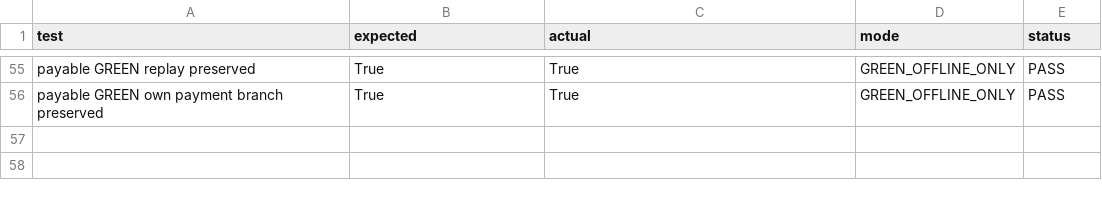
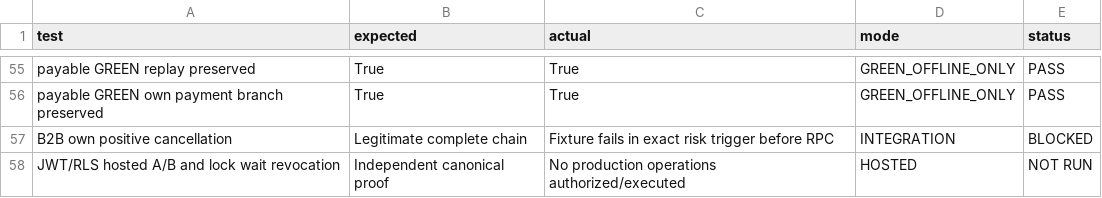
Before and after one commit to arbiotecnologia/cultivofarm, a CSV file: docs/auditorias/evidencias-cadeia-financeira-20261029/cancel-authorization/matrix.csv, drawn as a sheet; only a part is shown, gaps mark what is left out; the diff names each change by its address in the sheet, - before the commit and + after, or states it on an @@ line.

```diff
--- a/docs/auditorias/evidencias-cadeia-financeira-20261029/cancel-authorization/matrix.csv
+++ b/docs/auditorias/evidencias-cadeia-financeira-20261029/cancel-authorization/matrix.csv
+row 57: B2B own positive cancellation | Legitimate complete chain | Fixture fails in exact risk trigger before RPC | INTEGRATION | BLOCKED
+row 58: JWT/RLS hosted A/B and lock wait revocation | Independent canonical proof | No production operations authorized/executed | HOSTED | NOT RUN
```
Also changed, not shown: 1 other file.
